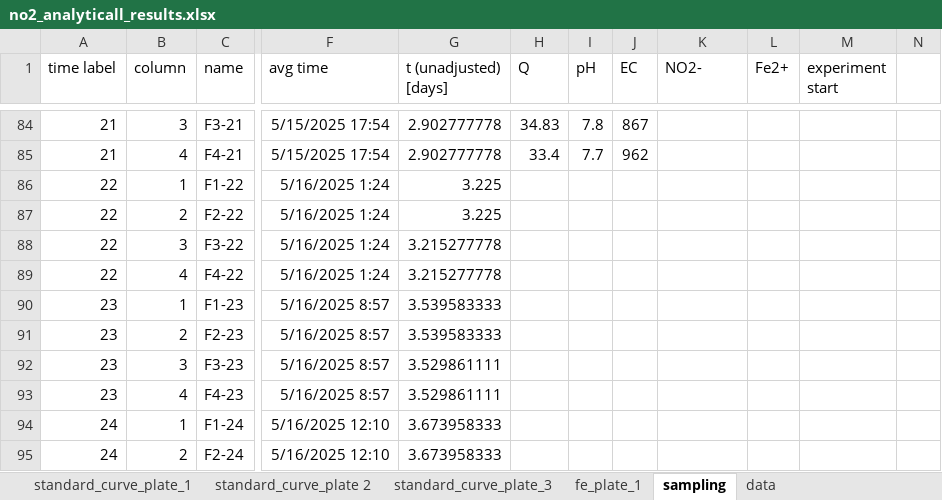
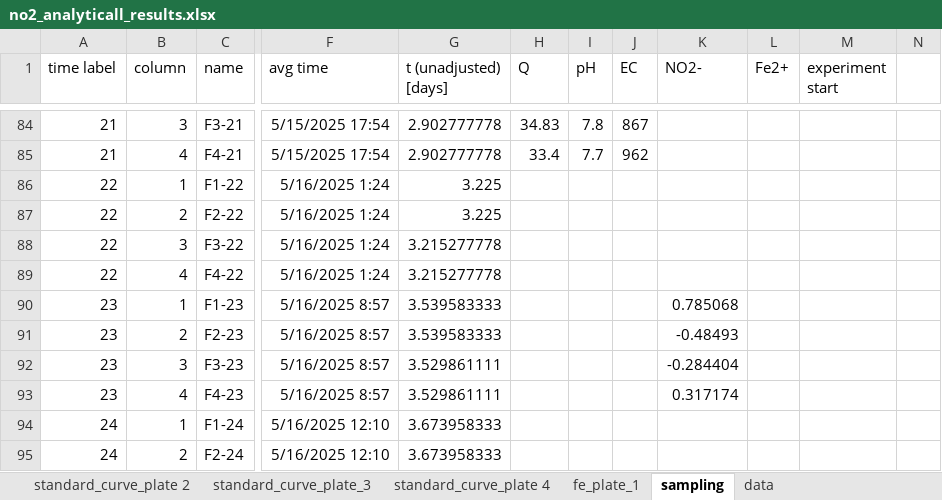
Before and after one commit to vcantarella/FuhrbergerColumns, an Excel workbook: data/exp_raw/no2_analyticall_results.xlsx, sheet sampling, drawn as a sheet; only a part is shown, gaps mark what is left out; values as stored, in another font and other column widths than the file's, no borders; charts and pictures not drawn; the diff covers the shown part only; the diff names each change by its address in the sheet, - before the commit and + after, or states it on an @@ line.

```diff
--- a/data/exp_raw/no2_analyticall_results.xlsx (sheet sampling)
+++ b/data/exp_raw/no2_analyticall_results.xlsx (sheet sampling)
+sheet tab: standard_curve_plate 4
-K90 (NO2-): (empty)
+K90 (NO2-): 0.785068
-K91 (NO2-): (empty)
+K91 (NO2-): -0.48493
-K92 (NO2-): (empty)
+K92 (NO2-): -0.284404
-K93 (NO2-): (empty)
+K93 (NO2-): 0.317174
```
Also changed, not shown: 72 added rows and 48 edited cells elsewhere in this sheet, sheet standard_curve_plate_3, sheet fe_plate_1, charts or pictures, 1 other file.
